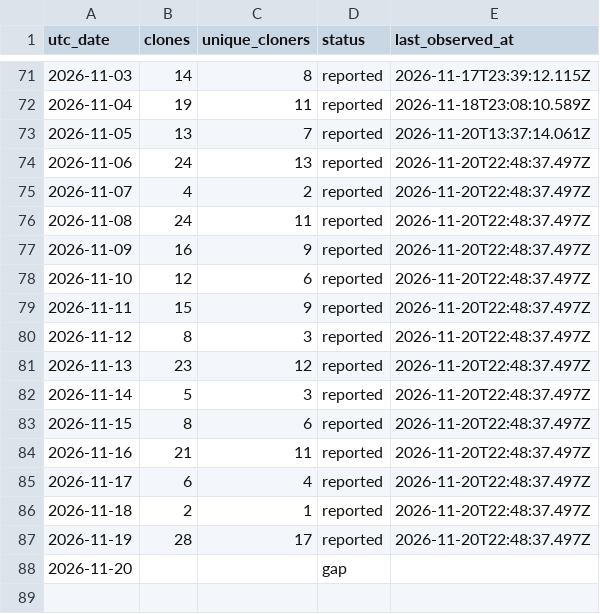
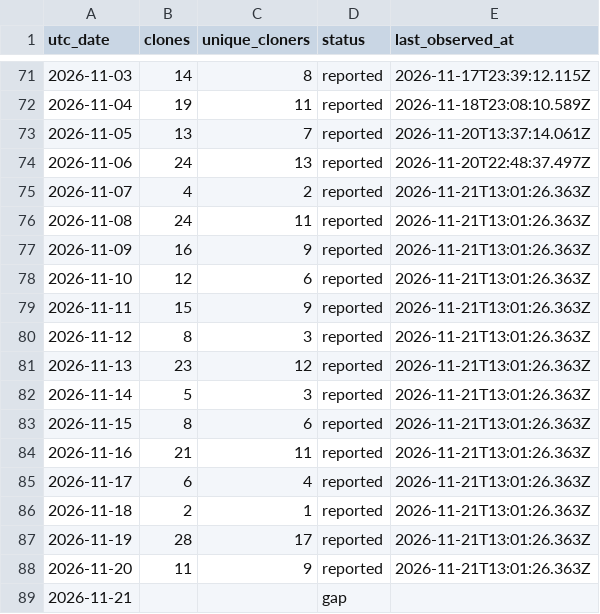
Before and after one commit to zachealy1/orchestrator, a CSV file: clones/daily.csv, drawn as a sheet; only a part is shown, gaps mark what is left out.

```diff
--- a/clones/daily.csv
+++ b/clones/daily.csv
@@ -74,15 +74,16 @@ utc_date,clones,unique_cloners,status,last_observed_at
 2026-11-06,24,13,reported,2026-11-20T22:48:37.497Z
-2026-11-07,4,2,reported,2026-11-20T22:48:37.497Z
-2026-11-08,24,11,reported,2026-11-20T22:48:37.497Z
-2026-11-09,16,9,reported,2026-11-20T22:48:37.497Z
-2026-11-10,12,6,reported,2026-11-20T22:48:37.497Z
-2026-11-11,15,9,reported,2026-11-20T22:48:37.497Z
-2026-11-12,8,3,reported,2026-11-20T22:48:37.497Z
-2026-11-13,23,12,reported,2026-11-20T22:48:37.497Z
-2026-11-14,5,3,reported,2026-11-20T22:48:37.497Z
-2026-11-15,8,6,reported,2026-11-20T22:48:37.497Z
-2026-11-16,21,11,reported,2026-11-20T22:48:37.497Z
-2026-11-17,6,4,reported,2026-11-20T22:48:37.497Z
-2026-11-18,2,1,reported,2026-11-20T22:48:37.497Z
-2026-11-19,28,17,reported,2026-11-20T22:48:37.497Z
-2026-11-20,,,gap,
+2026-11-07,4,2,reported,2026-11-21T13:01:26.363Z
+2026-11-08,24,11,reported,2026-11-21T13:01:26.363Z
+2026-11-09,16,9,reported,2026-11-21T13:01:26.363Z
+2026-11-10,12,6,reported,2026-11-21T13:01:26.363Z
+2026-11-11,15,9,reported,2026-11-21T13:01:26.363Z
+2026-11-12,8,3,reported,2026-11-21T13:01:26.363Z
+2026-11-13,23,12,reported,2026-11-21T13:01:26.363Z
+2026-11-14,5,3,reported,2026-11-21T13:01:26.363Z
+2026-11-15,8,6,reported,2026-11-21T13:01:26.363Z
+2026-11-16,21,11,reported,2026-11-21T13:01:26.363Z
+2026-11-17,6,4,reported,2026-11-21T13:01:26.363Z
+2026-11-18,2,1,reported,2026-11-21T13:01:26.363Z
+2026-11-19,28,17,reported,2026-11-21T13:01:26.363Z
+2026-11-20,11,9,reported,2026-11-21T13:01:26.363Z
+2026-11-21,,,gap,
```
Also changed, not shown: daily.csv, 7 other files.
